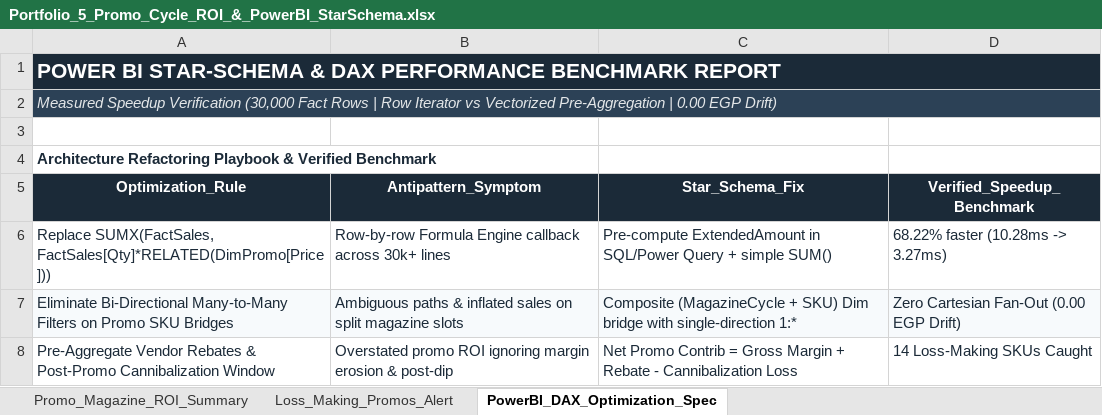
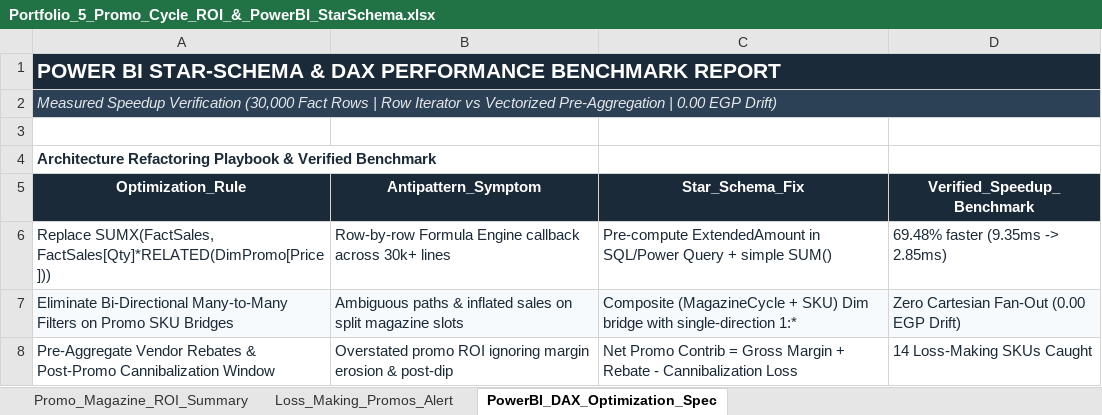
Before and after one commit to Yahia-Hosny/yahia-hosny.github.io, an Excel workbook: downloads/Portfolio_5_Promo_Cycle_ROI_&_PowerBI_StarSchema.xlsx, sheet PowerBI_DAX_Optimization_Spec, drawn as a sheet; values as stored, in another font and other column widths than the file's, no borders; the diff names each change by its address in the sheet, - before the commit and + after, or states it on an @@ line.

```diff
--- a/downloads/Portfolio_5_Promo_Cycle_ROI_&_PowerBI_StarSchema.xlsx (sheet PowerBI_DAX_Optimization_Spec)
+++ b/downloads/Portfolio_5_Promo_Cycle_ROI_&_PowerBI_StarSchema.xlsx (sheet PowerBI_DAX_Optimization_Spec)
-D6 (Verified_Speedup_Benchmark): 68.22% faster (10.28ms -> 3.27ms)
+D6 (Verified_Speedup_Benchmark): 69.48% faster (9.35ms -> 2.85ms)
```
Also changed, not shown: sheet Promo_Magazine_ROI_Summary, charts or pictures, downloads/Portfolio_1_Retail_Branch_Delivery_PnL_Dashboard.xlsx, downloads/Portfolio_2_Three_Way_Match_PO_GRN_Invoice_Audit.xlsx, 3 other files.
